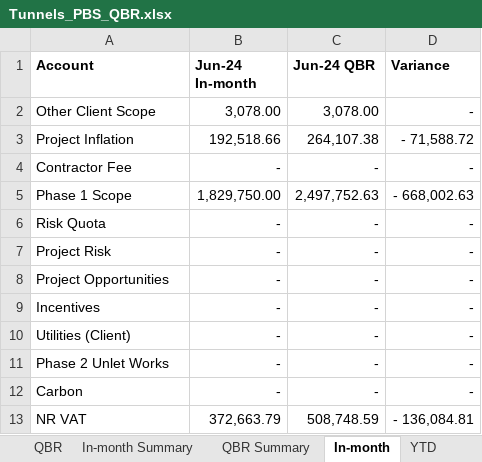
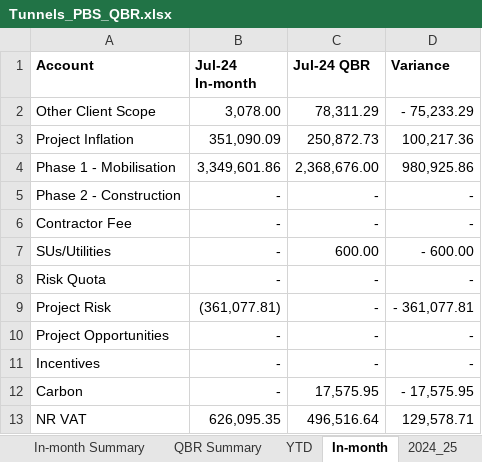
Before and after one commit to marcelodefranceschi/tunnelsvariancedashboard, an Excel workbook: Tunnels_PBS_QBR.xlsx, sheet In-month, drawn as a sheet; values as stored, in another font and other column widths than the file's, no borders; removed rows and columns are numbered as before the commit, all else as after; the diff names each change by its address in the sheet, - before the commit and + after, or states it on an @@ line.

```diff
--- a/Tunnels_PBS_QBR.xlsx (sheet In-month)
+++ b/Tunnels_PBS_QBR.xlsx (sheet In-month)
@@ sheet tab order changed: In-month Summary | QBR Summary | YTD | In-month | 2024_25 @@
-B1: Jun-24 In-month
+B1: Jul-24 In-month
-C1: Jun-24 QBR
+C1: Jul-24 QBR
-C2 (Jul-24 QBR): 3,078.00
+C2 (Jul-24 QBR): 78,311.29
-D2 (Variance): -
+D2 (Variance): - 75,233.29
-B3 (Jul-24 In-month): 192,518.66
+B3 (Jul-24 In-month): 351,090.09
-C3 (Jul-24 QBR): 264,107.38
+C3 (Jul-24 QBR): 250,872.73
-D3 (Variance): - 71,588.72
+D3 (Variance): 100,217.36
+row 4: Phase 1 - Mobilisation | 3,349,601.86 | 2,368,676.00 | 980,925.86
+row 5: Phase 2 - Construction | - | - | -
-row 5: Phase 1 Scope | 1,829,750.00 | 2,497,752.63 | - 668,002.63
+row 7: SUs/Utilities | - | 600.00 | - 600.00
-B9 (Jul-24 In-month): -
+B9 (Jul-24 In-month): (361,077.81)
-D9 (Variance): -
+D9 (Variance): - 361,077.81
-row 10: Utilities (Client) | - | - | -
-row 11: Phase 2 Unlet Works | - | - | -
-C12 (Jul-24 QBR): -
+C12 (Jul-24 QBR): 17,575.95
-D12 (Variance): -
+D12 (Variance): - 17,575.95
-B13 (Jul-24 In-month): 372,663.79
+B13 (Jul-24 In-month): 626,095.35
-C13 (Jul-24 QBR): 508,748.59
+C13 (Jul-24 QBR): 496,516.64
-D13 (Variance): - 136,084.81
+D13 (Variance): 129,578.71
```
Also changed, not shown: sheet In-month Summary, sheet QBR Summary, sheet 2025_26, sheet YTD, sheet 2024_25, sheet QBR, 4 more sheets, other sheet tabs, formulas that keep their value, 2 other files.
